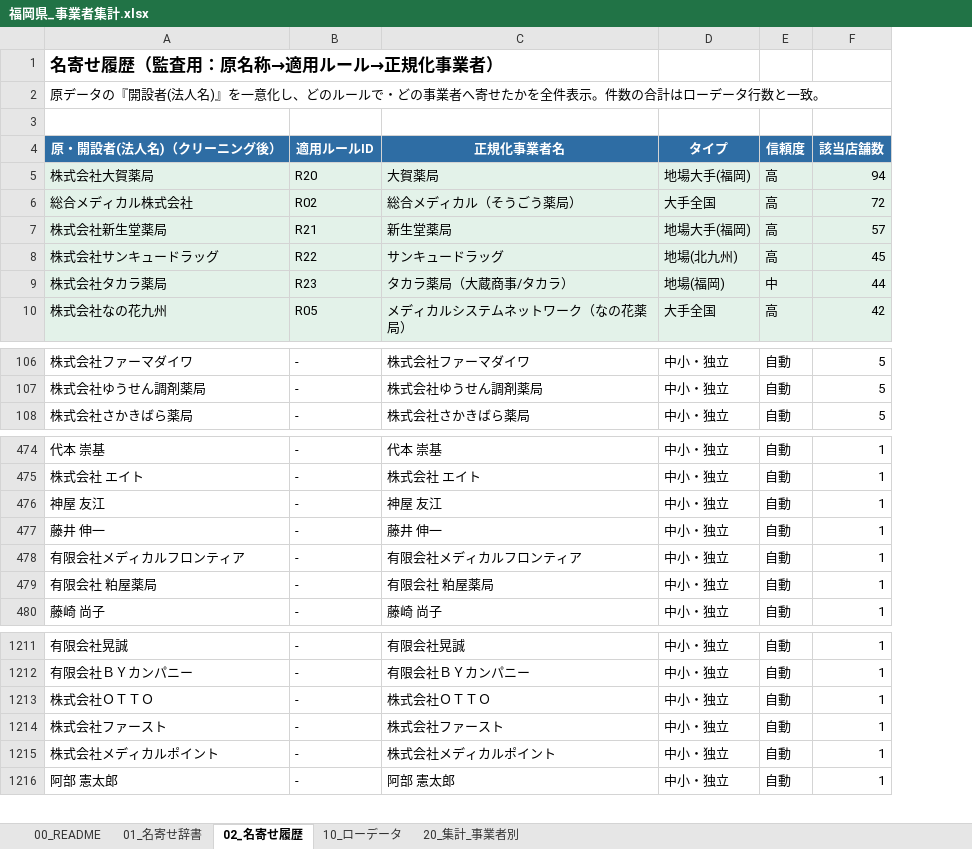
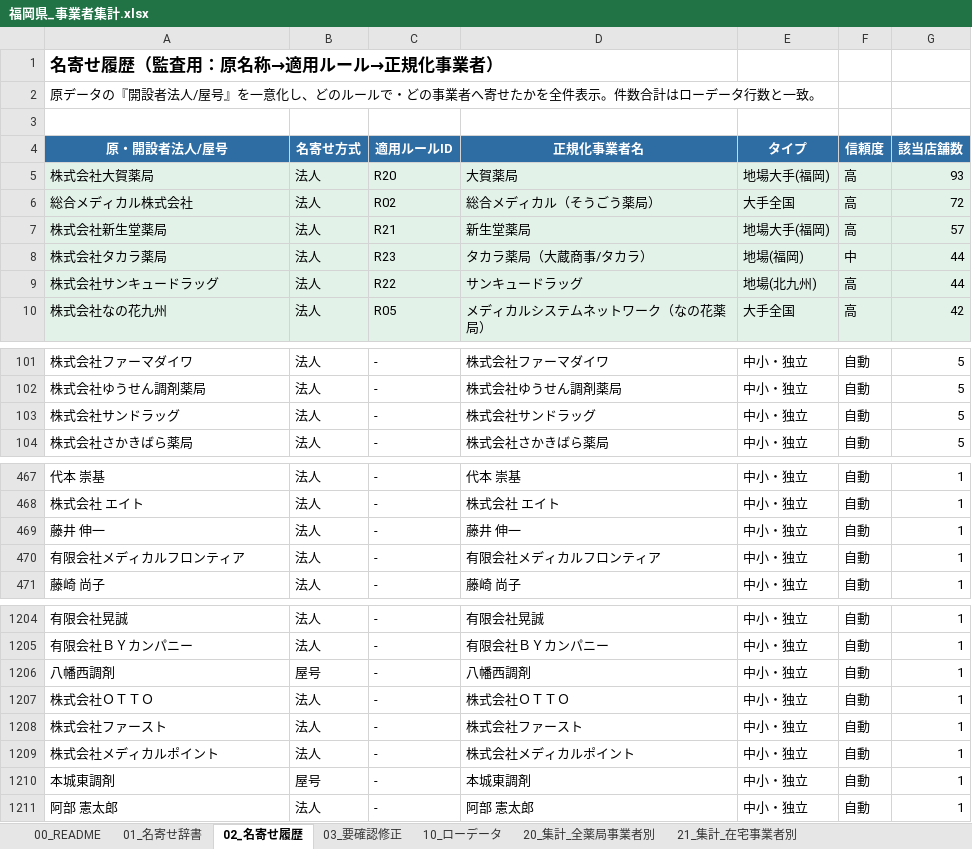
Before and after one commit to shukori/claudecodetest2, an Excel workbook: 福岡県_事業者集計.xlsx, sheet 02_名寄せ履歴, drawn as a sheet; only a part is shown, gaps mark what is left out; values as stored, in another font and other column widths than the file's, no borders; removed rows and columns are numbered as before the commit, all else as after; the diff covers the shown part only; the diff names each change by its address in the sheet, - before the commit and + after, or states it on an @@ line.

```diff
--- a/福岡県_事業者集計.xlsx (sheet 02_名寄せ履歴)
+++ b/福岡県_事業者集計.xlsx (sheet 02_名寄せ履歴)
-sheet tab: 20_集計_事業者別
+sheet tab: 03_要確認修正
+sheet tab: 20_集計_全薬局事業者別
+sheet tab: 21_集計_在宅事業者別
+column B (名寄せ方式), rows 5-8: all 法人; row 10: 法人; rows 101-102: 法人 | 法人; row 104: 法人; rows 467-471: all 法人; rows 1204-1205: 法人 | 法人; rows 1207-1209: all 法人; row 1211: 法人
-A2 (原・開設者法人/屋号): …『開設者(法人名)』を一意化し、どのルールで・どの事業者へ寄せたかを全件表示。件数の合計はロ…
+A2 (原・開設者法人/屋号): …『開設者法人/屋号』を一意化し、どのルールで・どの事業者へ寄せたかを全件表示。件数合計はロ…
-A4: 原・開設者(法人名)（クリーニング後）
+A4: 原・開設者法人/屋号
-G5 (該当店舗数): 94
+G5 (該当店舗数): 93
-row 8: 株式会社サンキュードラッグ | R22 | サンキュードラッグ | 地場(北九州) | 高 | 45
+row 9: 株式会社サンキュードラッグ | 法人 | R22 | サンキュードラッグ | 地場(北九州) | 高 | 44
+row 103: 株式会社サンドラッグ | 法人 | - | 株式会社サンドラッグ | 中小・独立 | 自動 | 5
-row 476: 神屋 友江 | - | 神屋 友江 | 中小・独立 | 自動 | 1
-row 479: 有限会社 粕屋薬局 | - | 有限会社 粕屋薬局 | 中小・独立 | 自動 | 1
+row 1206: 八幡西調剤 | 屋号 | - | 八幡西調剤 | 中小・独立 | 自動 | 1
+row 1210: 本城東調剤 | 屋号 | - | 本城東調剤 | 中小・独立 | 自動 | 1
```
Also changed, not shown: 23 added rows, 26 removed rows and 4 edited cells elsewhere in this sheet, sheet 10_ローデータ, sheet 01_名寄せ辞書, sheet 00_README, 3 other files.
